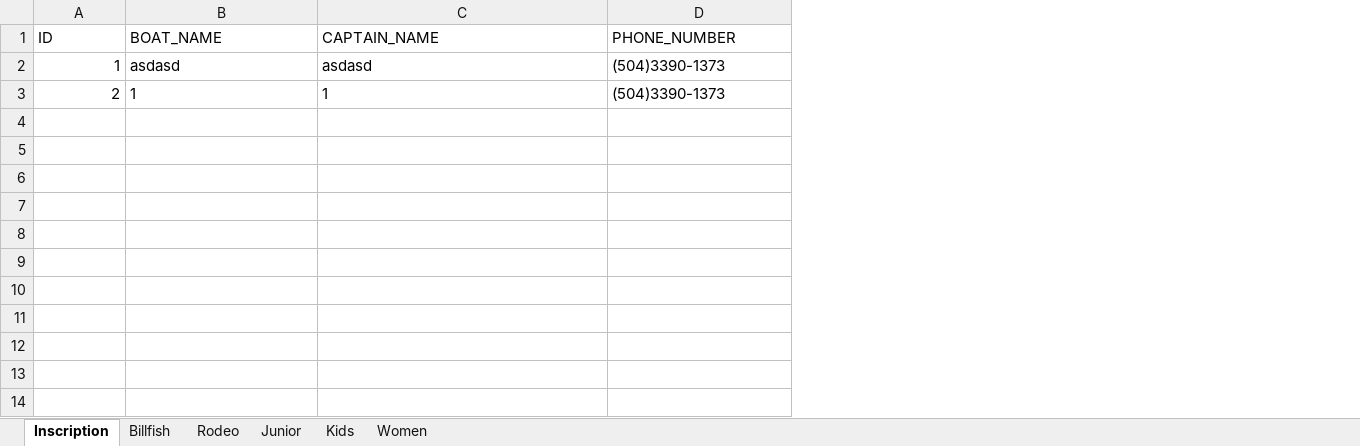
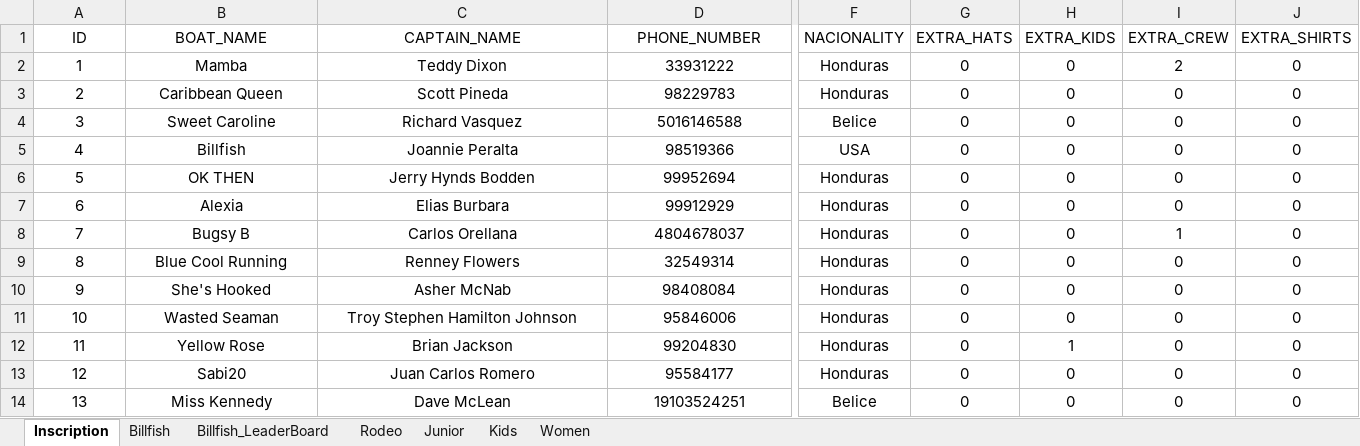
Before and after one commit to Mael2001/RIFT_GUI_Python-Interface, an Excel workbook: src/dump/RIFT.xlsx, sheet Inscription, drawn as a sheet; only a part is shown, gaps mark what is left out; values as stored, in another font and other column widths than the file's, no borders; rows hold the shown columns only; the diff covers the shown part only; the diff names each change by its address in the sheet, - before the commit and + after, or states it on an @@ line.

```diff
--- a/src/dump/RIFT.xlsx (sheet Inscription)
+++ b/src/dump/RIFT.xlsx (sheet Inscription)
+sheet tab: Billfish_LeaderBoard
+column F (NACIONALITY), rows 2-3: Honduras | Honduras
+column G (EXTRA_HATS), rows 2-3: 0 | 0
+column H (EXTRA_KIDS), rows 2-3: 0 | 0
+column I (EXTRA_CREW), rows 2-3: 2 | 0
+column J (EXTRA_SHIRTS), rows 2-3: 0 | 0
-A1:D1 alignment: left
+A1:D1 alignment: center
-A2:A3 alignment: right
+A2:A3 alignment: center
-B2 (BOAT_NAME): asdasd
+B2 (BOAT_NAME): Mamba
-B2:D3 alignment: left
+B2:D3 alignment: center
-C2 (CAPTAIN_NAME): asdasd
+C2 (CAPTAIN_NAME): Teddy Dixon
-D2 (PHONE_NUMBER): (504)3390-1373
+D2 (PHONE_NUMBER): 33931222
-B3 (BOAT_NAME): 1
+B3 (BOAT_NAME): Caribbean Queen
-C3 (CAPTAIN_NAME): 1
+C3 (CAPTAIN_NAME): Scott Pineda
-D3 (PHONE_NUMBER): (504)3390-1373
+D3 (PHONE_NUMBER): 98229783
+row 4: 3 | Sweet Caroline | Richard Vasquez | 5016146588 | Belice | 0 | 0 | 0 | 0
+row 5: 4 | Billfish | Joannie Peralta | 98519366 | USA | 0 | 0 | 0 | 0
+row 6: 5 | OK THEN | Jerry Hynds Bodden | 99952694 | Honduras | 0 | 0 | 0 | 0
+row 7: 6 | Alexia | Elias Burbara | 99912929 | Honduras | 0 | 0 | 0 | 0
+row 8: 7 | Bugsy B | Carlos Orellana | 4804678037 | Honduras | 0 | 0 | 1 | 0
+row 9: 8 | Blue Cool Running | Renney Flowers | 32549314 | Honduras | 0 | 0 | 0 | 0
+row 10: 9 | She's Hooked | Asher McNab | 98408084 | Honduras | 0 | 0 | 0 | 0
+row 11: 10 | Wasted Seaman | Troy Stephen Hamilton Johnson | 95846006 | Honduras | 0 | 0 | 0 | 0
+row 12: 11 | Yellow Rose | Brian Jackson | 99204830 | Honduras | 0 | 1 | 0 | 0
+row 13: 12 | Sabi20 | Juan Carlos Romero | 95584177 | Honduras | 0 | 0 | 0 | 0
+row 14: 13 | Miss Kennedy | Dave McLean | 19103524251 | Belice | 0 | 0 | 0 | 0
```
Also changed, not shown: 59 added rows, 2 removed columns, 5 edited cells and cell formats elsewhere in this sheet, sheet Billfish, sheet Rodeo, sheet Junior, sheet Kids, 3 other files.
